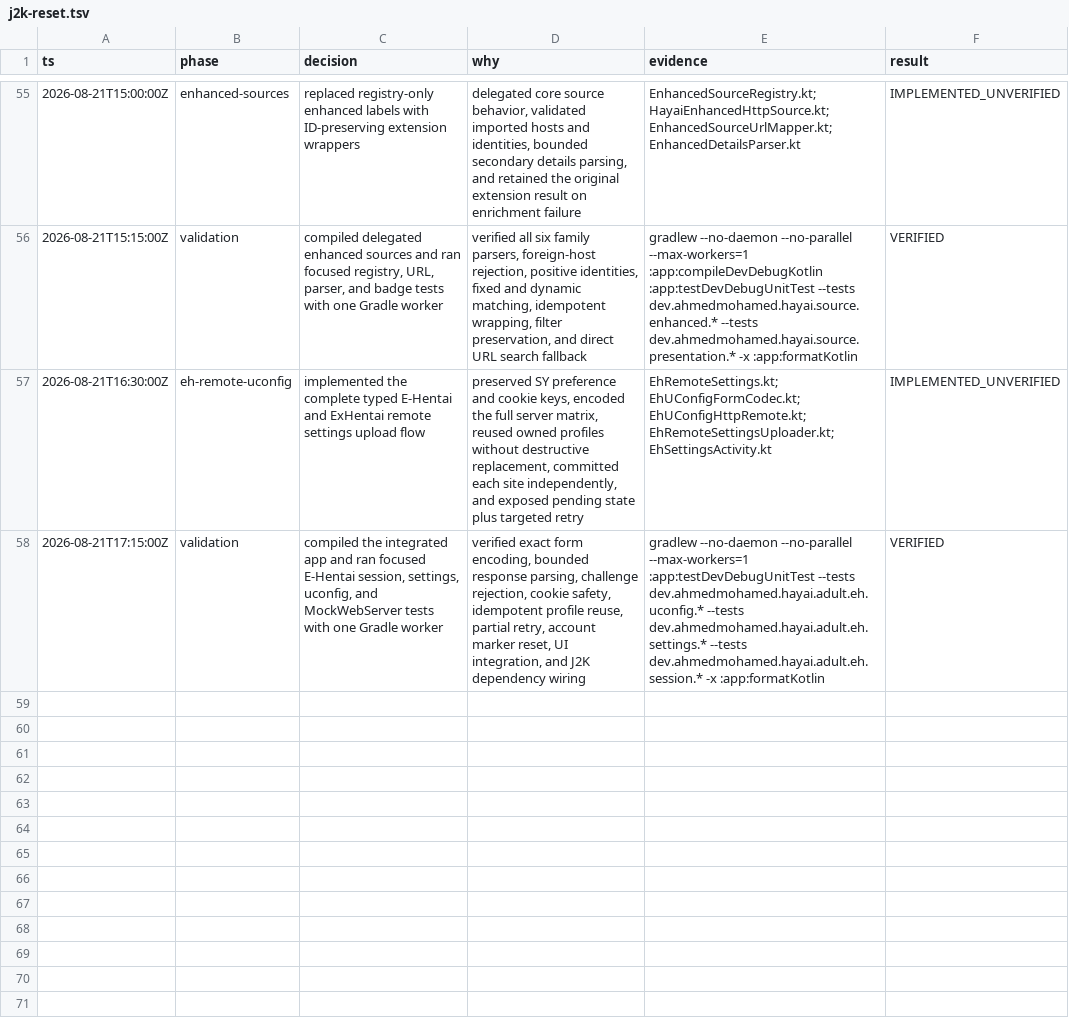
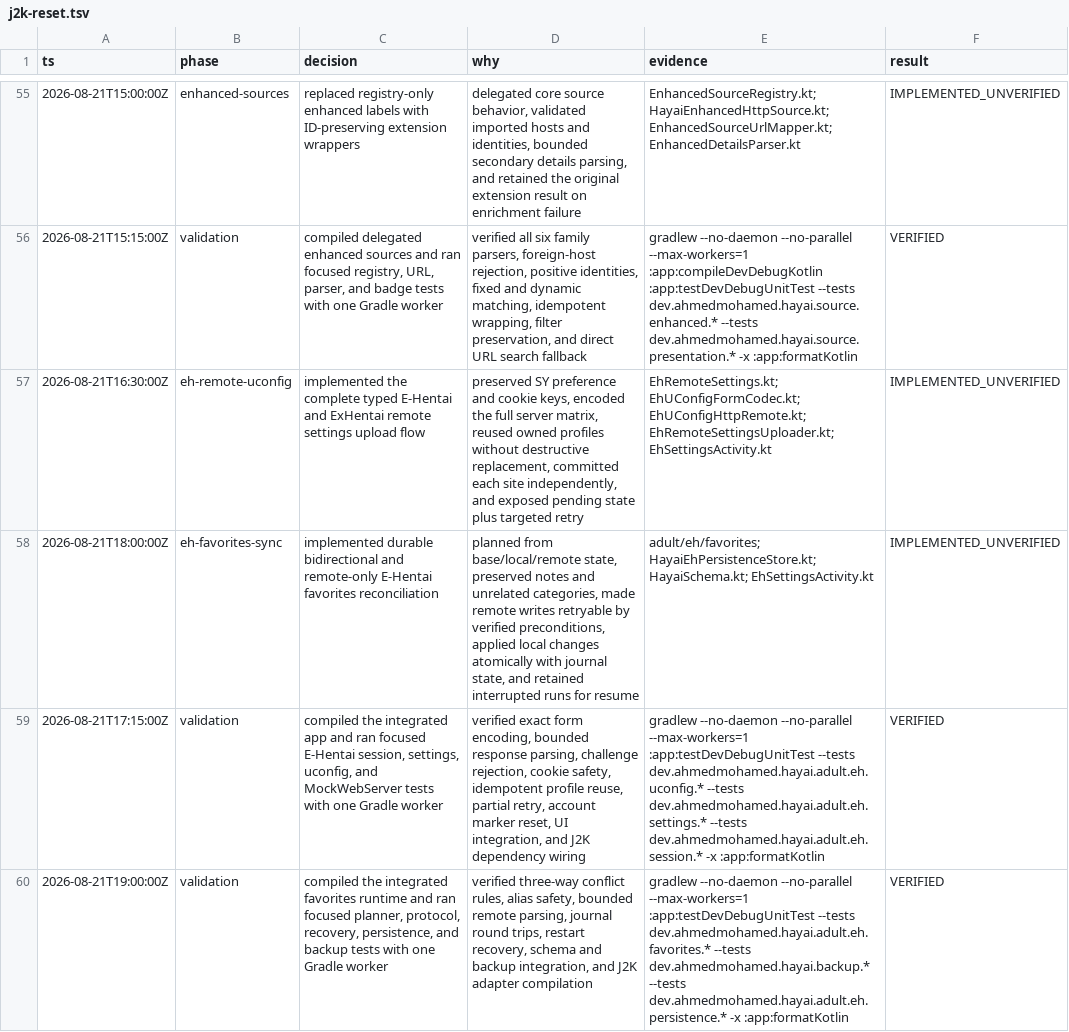
Before and after one commit to HayaiApp/hayai, a TSV file: .audit/j2k-reset.tsv, drawn as a sheet; only a part is shown, gaps mark what is left out; the diff names each change by its address in the sheet, - before the commit and + after, or states it on an @@ line.

Commit message:
Port durable E-Hentai favorites sync

```diff
--- a/.audit/j2k-reset.tsv
+++ b/.audit/j2k-reset.tsv
+row 58: 2026-08-21T18:00:00Z | eh-favorites-sync | implemented durable bidirectional and remote-only E-Hentai favorites reconciliation | planned from base/local/remote state, preserved notes and unrelated categories, made remote writes retryable by verified preconditions, applied local changes atomically with journal state, and retained interrupted runs for resume | adult/eh/favorites; HayaiEhPersistenceStore.kt; HayaiSchema.kt; EhSettingsActivity.kt | IMPLEMENTED_UNVERIFIED
+row 60: 2026-08-21T19:00:00Z | validation | compiled the integrated favorites runtime and ran focused planner, protocol, recovery, persistence, and backup tests with one Gradle worker | verified three-way conflict rules, alias safety, bounded remote parsing, journal round trips, restart recovery, schema and backup integration, and J2K adapter compilation | gradlew --no-daemon --no-parallel --max-workers=1 :app:testDevDebugUnitTest --tests dev.ahmedmohamed.hayai.adult.eh.favorites.* --tests dev.ahmedmohamed.hayai.backup.* --tests dev.ahmedmohamed.hayai.adult.eh.persistence.* -x :app:formatKotlin | VERIFIED
```
Also changed, not shown: 23 other files.
